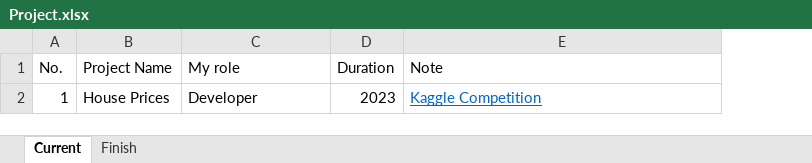
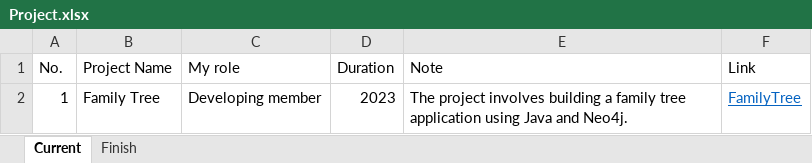
Before and after one commit to nguyen378/personal-web, an Excel workbook: assets/data/Project.xlsx, sheet Current, drawn as a sheet; values as stored, in another font and other column widths than the file's, no borders; the diff names each change by its address in the sheet, - before the commit and + after, or states it on an @@ line.

Commit message:
update skills and project

```diff
--- a/assets/data/Project.xlsx (sheet Current)
+++ b/assets/data/Project.xlsx (sheet Current)
+column F (Link), row 2: FamilyTree
-B2 (Project Name): House Prices
+B2 (Project Name): Family Tree
-C2 (My role): Developer
+C2 (My role): Developing member
-E2 (Note): Kaggle Competition
+E2 (Note): The project involves building a family tree application using Java and Neo4j.
@@ E2 underline: on → off, text colour: #0563C1 → black @@
```
Also changed, not shown: sheet Finish, 5 other files.
